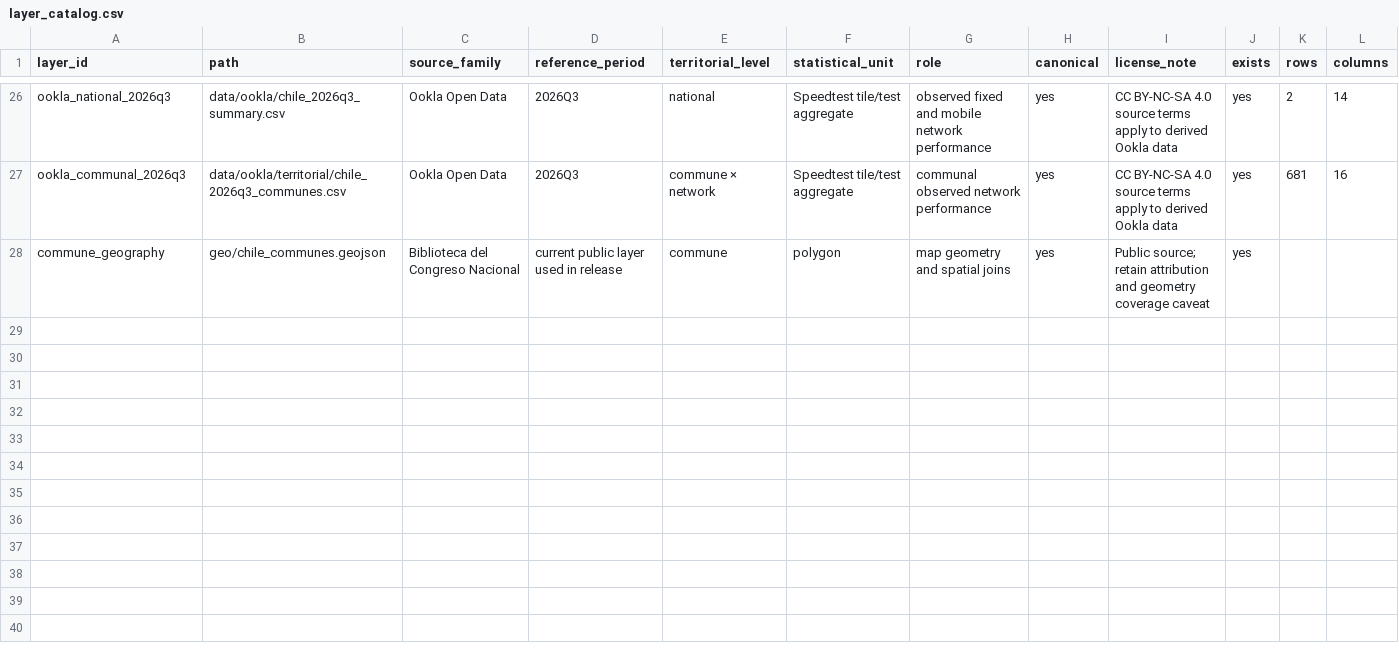
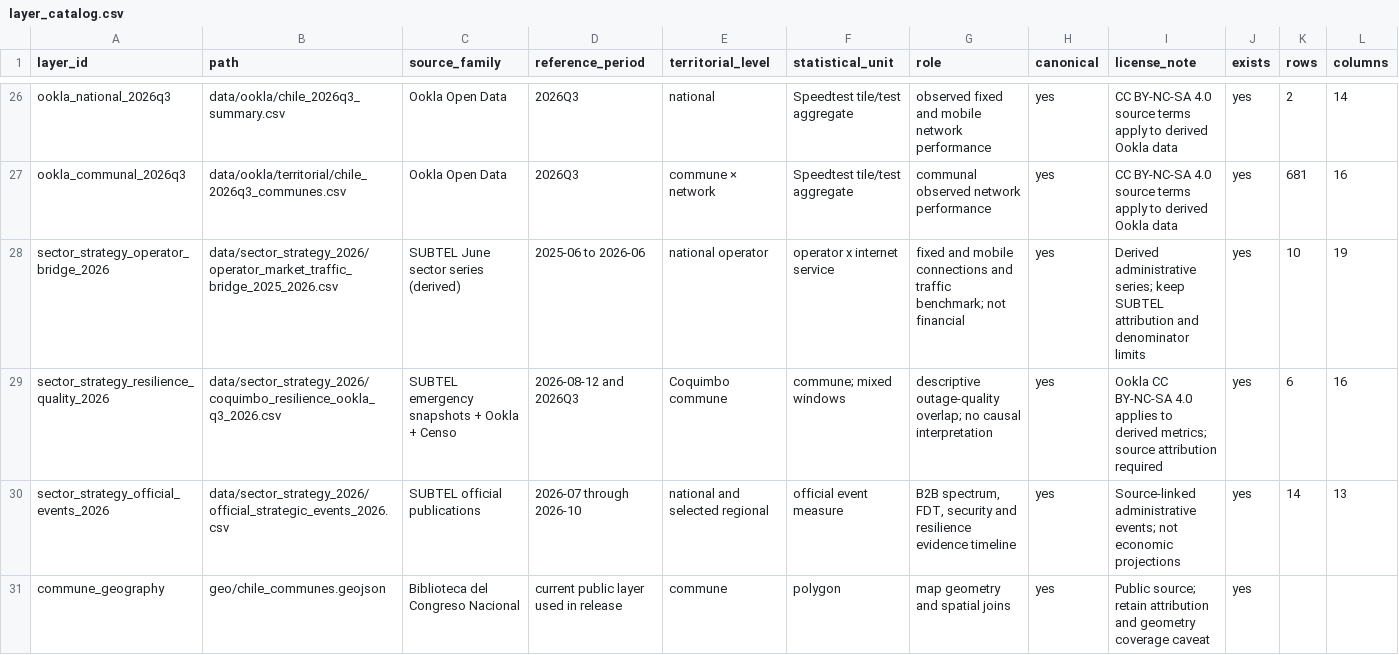
Before and after one commit to selguetagodoy/Chile-Digital-Inclusion, a CSV file: data/metadata/layer_catalog.csv, drawn as a sheet; only a part is shown, gaps mark what is left out.

```diff
--- a/data/metadata/layer_catalog.csv
+++ b/data/metadata/layer_catalog.csv
@@ -27,2 +27,5 @@ ookla_national_2026q3,data/ookla/chile_2026q3_summary.csv,Ookla Open Data,2026Q3
 ookla_communal_2026q3,data/ookla/territorial/chile_2026q3_communes.csv,Ookla Open Data,2026Q3,commune × network,Speedtest tile/test aggregate,communal observed network performance,yes,CC BY-NC-SA 4.0 source terms apply to derived Ookla data,yes,681,16
+sector_strategy_operator_bridge_2026,data/sector_strategy_2026/operator_market_traffic_bridge_2025_2026.csv,SUBTEL June sector series (derived),2025-06 to 2026-06,national operator,operator x internet service,fixed and mobile connections and traffic benchmark; not financial,yes,Derived administrative series; keep SUBTEL attribution and denominator limits,yes,10,19
+sector_strategy_resilience_quality_2026,data/sector_strategy_2026/coquimbo_resilience_ookla_q3_2026.csv,SUBTEL emergency snapshots + Ookla + Censo,2026-08-12 and 2026Q3,Coquimbo commune,commune; mixed windows,descriptive outage-quality overlap; no causal interpretation,yes,Ookla CC BY-NC-SA 4.0 applies to derived metrics; source attribution required,yes,6,16
+sector_strategy_official_events_2026,data/sector_strategy_2026/official_strategic_events_2026.csv,SUBTEL official publications,2026-07 through 2026-10,national and selected regional,official event measure,"B2B spectrum, FDT, security and resilience evidence timeline",yes,Source-linked administrative events; not economic projections,yes,14,13
 commune_geography,geo/chile_communes.geojson,Biblioteca del Congreso Nacional,current public layer used in release,commune,polygon,map geometry and spatial joins,yes,Public source; retain attribution and geometry coverage caveat,yes,,
```
Also changed, not shown: data/metadata/release_manifest.csv.
